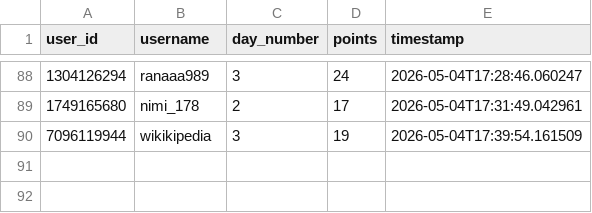
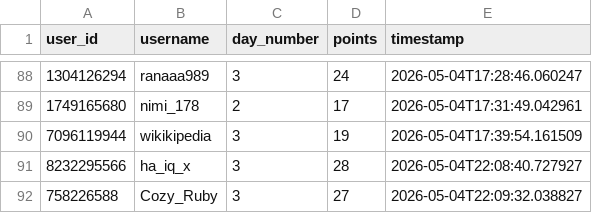
Before and after one commit to 0xWoodenPuppet/starburst-sticker-bot, a CSV file: challenge_scores.csv, drawn as a sheet; only a part is shown, gaps mark what is left out; the diff names each change by its address in the sheet, - before the commit and + after, or states it on an @@ line.

Commit message:
Day 3 updated2

```diff
--- a/challenge_scores.csv
+++ b/challenge_scores.csv
+row 91: 8232295566 | ha_iq_x | 3 | 28 | 2026-05-04T22:08:40.727927
+row 92: 758226588 | Cozy_Ruby | 3 | 27 | 2026-05-04T22:09:32.038827
```
